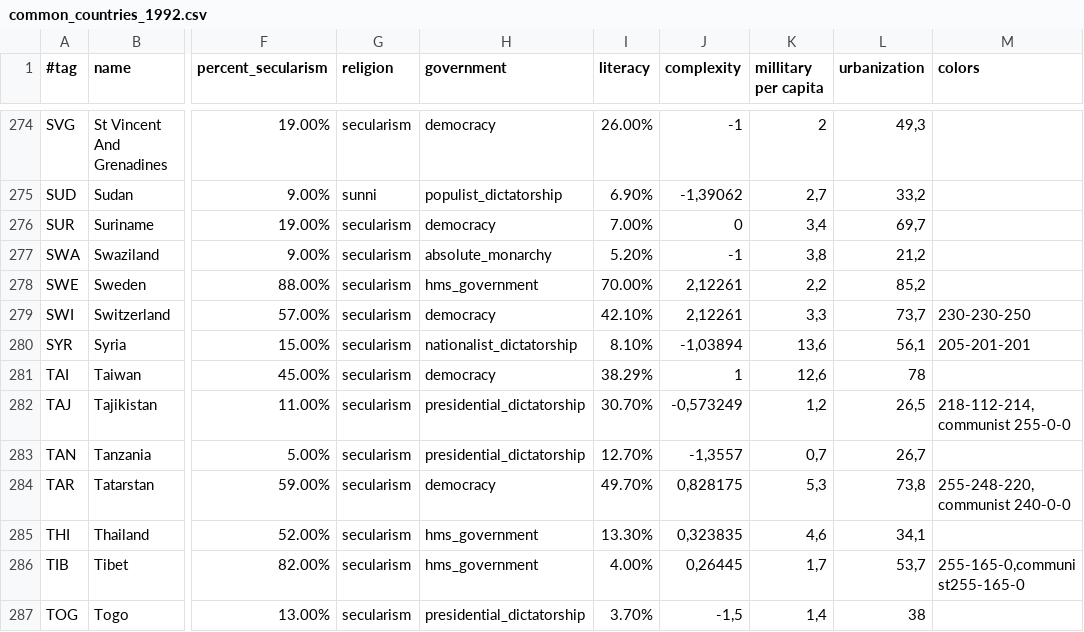
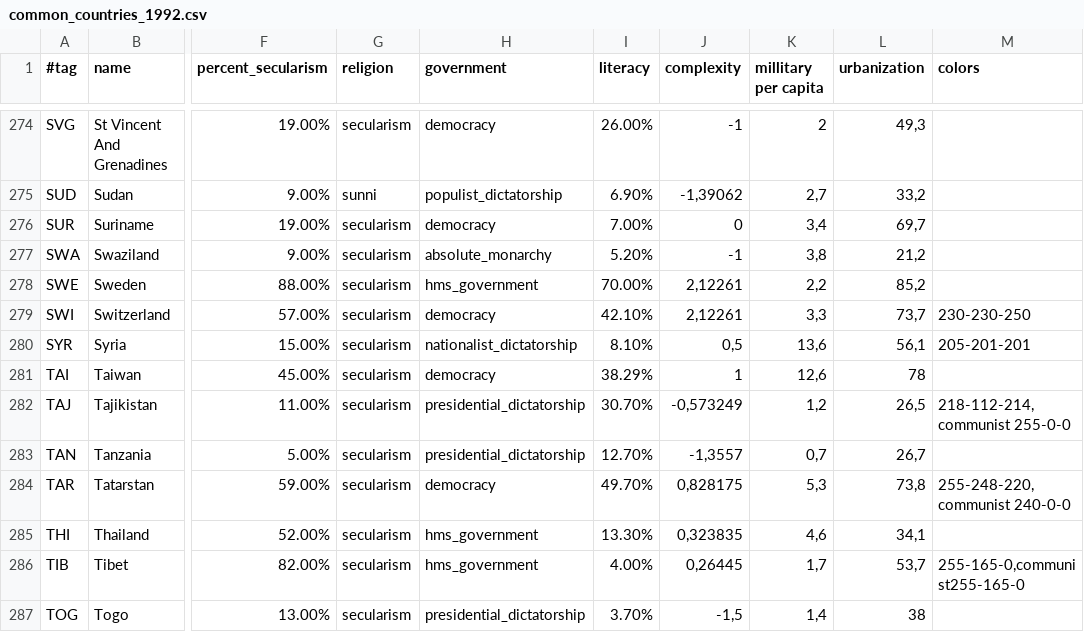
Before and after one commit to simsulla/nwomod, a CSV file: NWO/doc/common_countries_1992.csv, drawn as a sheet; only a part is shown, gaps mark what is left out; the diff names each change by its address in the sheet, - before the commit and + after, or states it on an @@ line.

```diff
--- a/NWO/doc/common_countries_1992.csv
+++ b/NWO/doc/common_countries_1992.csv
-J280 (complexity): -1,03894
+J280 (complexity): 0,5
```
Also changed, not shown: 4 other files.
